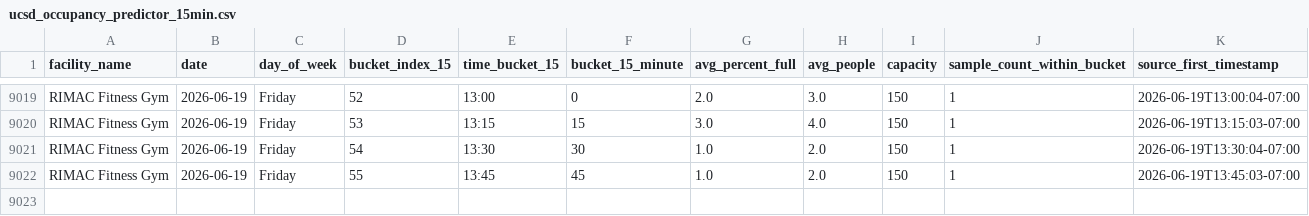
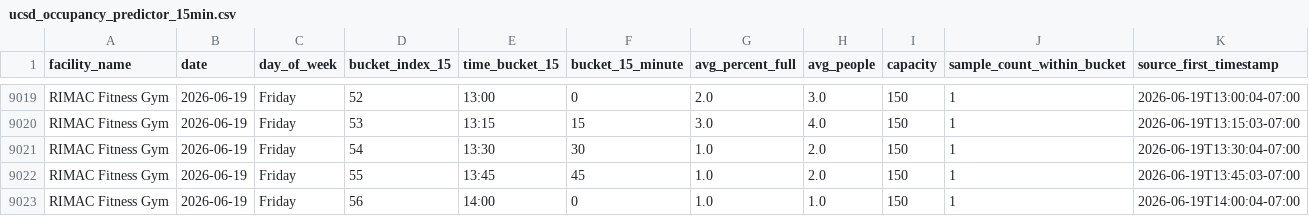
Before and after one commit to aarond67/ucsd-gym-tracker, a CSV file: ucsd_occupancy_predictor_15min.csv, drawn as a sheet; only a part is shown, gaps mark what is left out.

Commit message:
update occupancy data 2026-06-19 14:00:05

```diff
--- a/ucsd_occupancy_predictor_15min.csv
+++ b/ucsd_occupancy_predictor_15min.csv
@@ -9022 +9022,2 @@ RIMAC Fitness Gym,2026-06-19,Friday,54,13:30,30,1.0,2.0,150,1,2026-06-19T13:30:0
 RIMAC Fitness Gym,2026-06-19,Friday,55,13:45,45,1.0,2.0,150,1,2026-06-19T13:45:03-07:00
+RIMAC Fitness Gym,2026-06-19,Friday,56,14:00,0,1.0,1.0,150,1,2026-06-19T14:00:04-07:00
```
Also changed, not shown: best_times_summary.csv, 5 other files.
